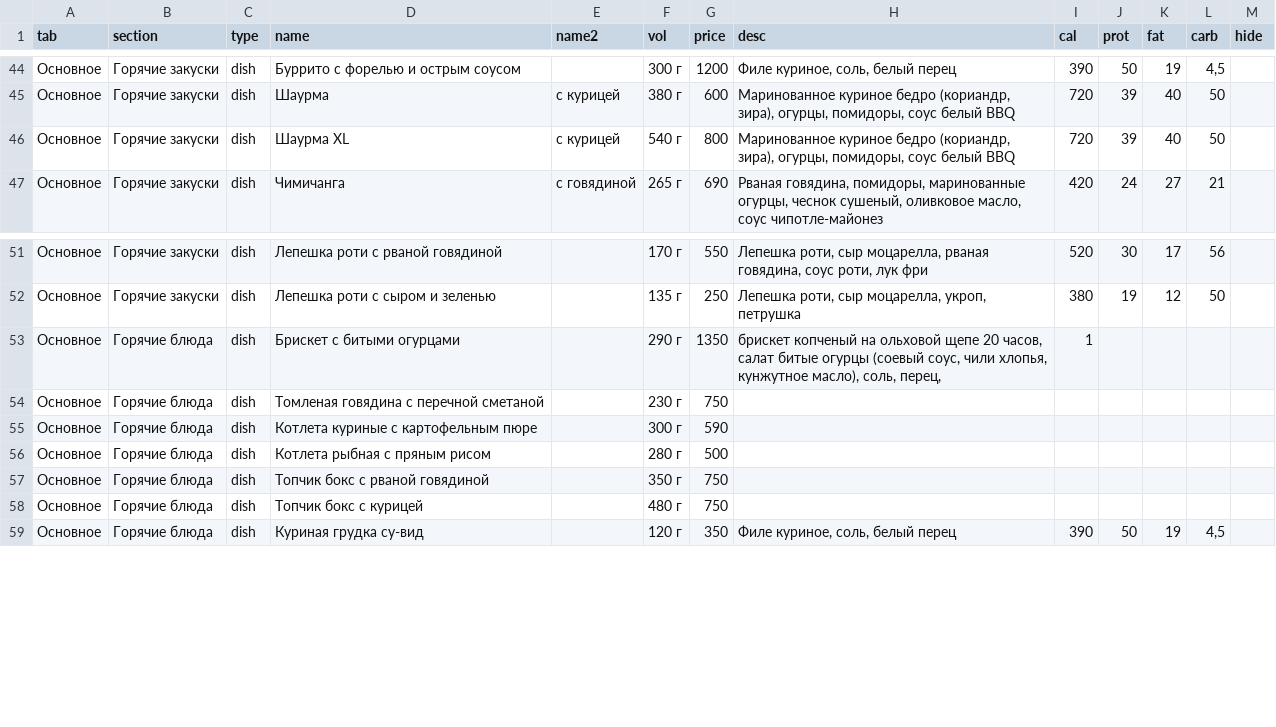
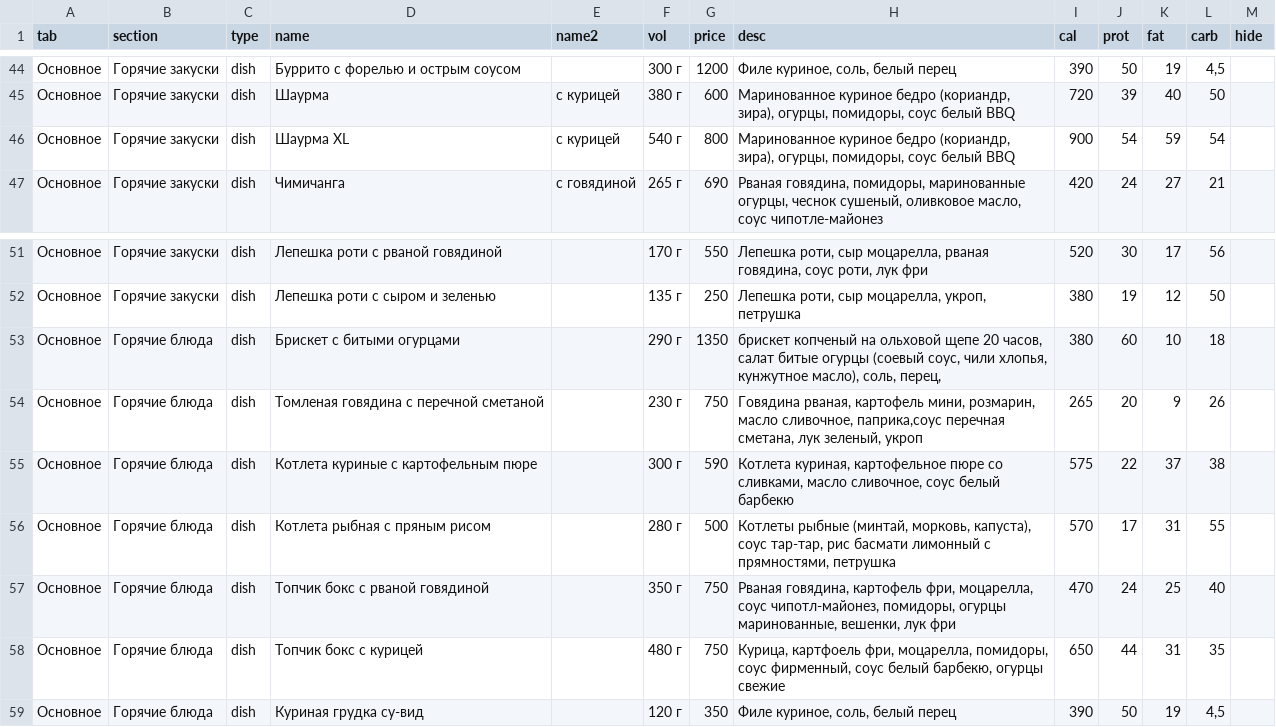
Before and after one commit to Top4Rest/Menu, a CSV file: data/menu.csv, drawn as a sheet; only a part is shown, gaps mark what is left out; the diff covers the shown part only.

```diff
--- a/data/menu.csv
+++ b/data/menu.csv
@@ -45,3 +45,3 @@ tab,section,type,name,name2,vol,price,desc,cal,prot,fat,carb,hide
 Основное,Горячие закуски,dish,Шаурма,с курицей,380 г,600,"Маринованное куриное бедро (кориандр, зира), огурцы, помидоры, соус белый BBQ",720,39,40,50,
-Основное,Горячие закуски,dish,Шаурма XL ,с курицей,540 г,800,"Маринованное куриное бедро (кориандр, зира), огурцы, помидоры, соус белый BBQ",720,39,40,50,
+Основное,Горячие закуски,dish,Шаурма XL ,с курицей,540 г,800,"Маринованное куриное бедро (кориандр, зира), огурцы, помидоры, соус белый BBQ",900,54,59,54,
 Основное,Горячие закуски,dish,Чимичанга,с говядиной,265 г,690,"Рваная говядина, помидоры, маринованные огурцы, чеснок сушеный, оливковое масло, соус чипотле-майонез",420,24,27,21,
@@ -52,8 +52,8 @@ tab,section,type,name,name2,vol,price,desc,cal,prot,fat,carb,hide
 Основное,Горячие закуски,dish,Лепешка роти с сыром и зеленью,,135 г,250,"Лепешка роти, сыр моцарелла, укроп, петрушка",380,19,12,50,
-Основное,Горячие блюда,dish,Брискет с битыми огурцами,,290 г,1350,"брискет копченый на ольховой щепе 20 часов, салат битые огурцы (соевый соус, чили хлопья, кунжутное масло), соль, перец,",1,,,,
-Основное,Горячие блюда,dish,Томленая говядина с перечной сметаной,,230 г,750,,,,,,
-Основное,Горячие блюда,dish,Котлета куриные с картофельным пюре,,300 г,590,,,,,,
-Основное,Горячие блюда,dish,Котлета рыбная с пряным рисом,,280  г ,500,,,,,,
-Основное,Горячие блюда,dish,Топчик бокс с рваной говядиной,,350 г,750,,,,,,
-Основное,Горячие блюда,dish,Топчик бокс с курицей,,480 г,750,,,,,,
+Основное,Горячие блюда,dish,Брискет с битыми огурцами,,290 г,1350,"брискет копченый на ольховой щепе 20 часов, салат битые огурцы (соевый соус, чили хлопья, кунжутное масло), соль, перец,",380,60,10,18,
+Основное,Горячие блюда,dish,Томленая говядина с перечной сметаной,,230 г,750,"Говядина рваная, картофель мини, розмарин, масло сливочное, паприка,соус перечная сметана, лук зеленый, укроп",265,20,9,26,
+Основное,Горячие блюда,dish,Котлета куриные с картофельным пюре,,300 г,590,"Котлета куриная, картофельное пюре со сливками, масло сливочное, соус белый барбекю",575,22,37,38,
+Основное,Горячие блюда,dish,Котлета рыбная с пряным рисом,,280  г ,500,"Котлеты рыбные (минтай, морковь, капуста), соус тар-тар, рис басмати лимонный с прямностями, петрушка",570,17,31,55,
+Основное,Горячие блюда,dish,Топчик бокс с рваной говядиной,,350 г,750,"Рваная говядина, картофель фри, моцарелла, соус чипотл-майонез, помидоры, огурцы маринованные, вешенки, лук фри",470,24,25,40,
+Основное,Горячие блюда,dish,Топчик бокс с курицей,,480 г,750,"Курица, картфоель фри, моцарелла, помидоры, соус фирменный, соус белый  барбекю, огурцы свежие",650,44,31,35,
 Основное,Горячие блюда,dish,Куриная грудка су-вид,,120 г,350,"Филе куриное, соль, белый перец",390,50,19,"4,5",
```
Also changed, not shown: 6 added rows, 3 removed rows, 1 moved row and 13 edited cells elsewhere in this file.
